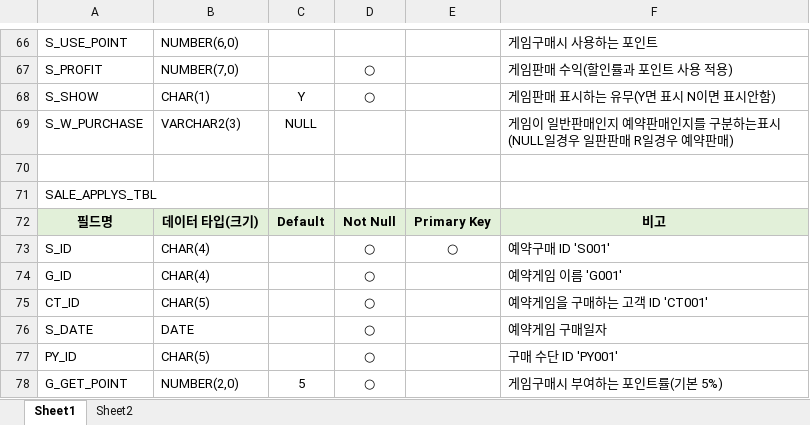
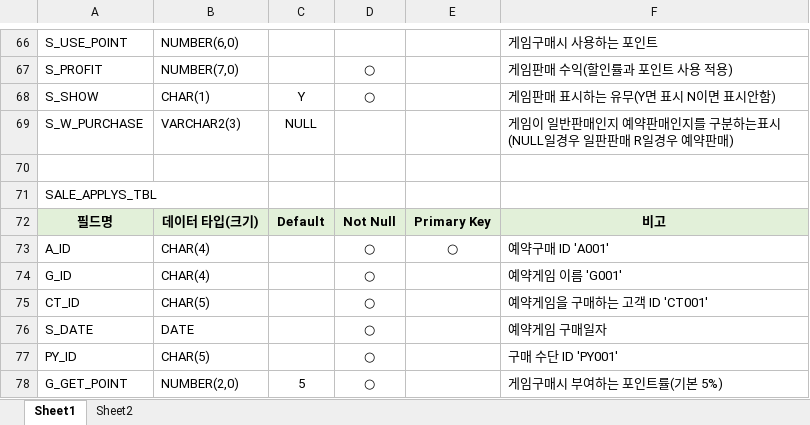
Before and after one commit to ekeh77/Javastudyclass, an Excel workbook: PROJECT_CODE/갬성게임즈 테이블 정의 마무리.xlsx, sheet Sheet1, drawn as a sheet; only a part is shown, gaps mark what is left out; values as stored, in another font and other column widths than the file's, no borders; the diff names each change by its address in the sheet, - before the commit and + after, or states it on an @@ line.

Commit message:
0509data_base

```diff
--- a/PROJECT_CODE/갬성게임즈 테이블 정의 마무리.xlsx (sheet Sheet1)
+++ b/PROJECT_CODE/갬성게임즈 테이블 정의 마무리.xlsx (sheet Sheet1)
-A73: S_ID
+A73: A_ID
-F73: 예약구매 ID 'S001'
+F73: 예약구매 ID 'A001'
```
Also changed, not shown: 7 other files.
